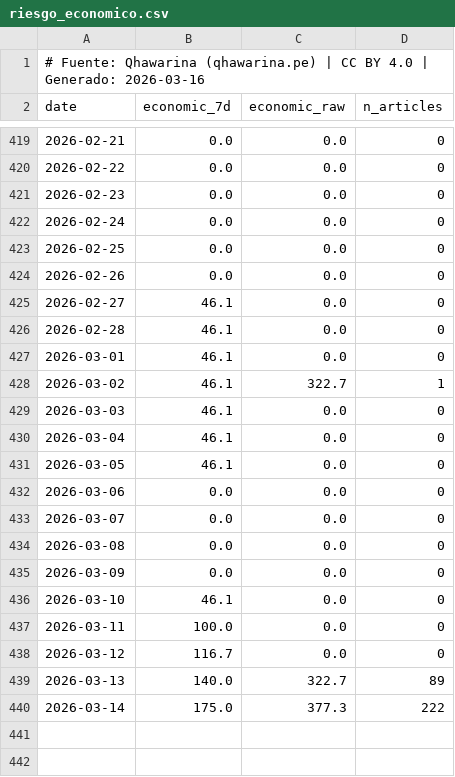
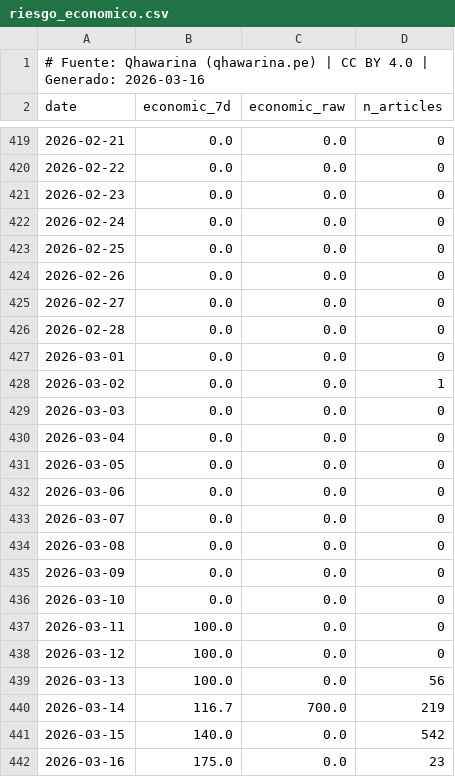
Before and after one commit to cesarchavezp29/qhawarina-web, a CSV file: public/assets/data/csv/riesgo_economico.csv, drawn as a sheet; only a part is shown, gaps mark what is left out; the diff covers the shown part only.

```diff
--- a/public/assets/data/csv/riesgo_economico.csv
+++ b/public/assets/data/csv/riesgo_economico.csv
@@ -424,9 +424,9 @@ date,economic_7d,economic_raw,n_articles
 2026-02-26,0.0,0.0,0
-2026-02-27,46.1,0.0,0
-2026-02-28,46.1,0.0,0
-2026-03-01,46.1,0.0,0
-2026-03-02,46.1,322.7,1
-2026-03-03,46.1,0.0,0
-2026-03-04,46.1,0.0,0
-2026-03-05,46.1,0.0,0
+2026-02-27,0.0,0.0,0
+2026-02-28,0.0,0.0,0
+2026-03-01,0.0,0.0,0
+2026-03-02,0.0,0.0,1
+2026-03-03,0.0,0.0,0
+2026-03-04,0.0,0.0,0
+2026-03-05,0.0,0.0,0
 2026-03-06,0.0,0.0,0
@@ -435,6 +435,8 @@ date,economic_7d,economic_raw,n_articles
 2026-03-09,0.0,0.0,0
-2026-03-10,46.1,0.0,0
+2026-03-10,0.0,0.0,0
 2026-03-11,100.0,0.0,0
-2026-03-12,116.7,0.0,0
-2026-03-13,140.0,322.7,89
-2026-03-14,175.0,377.3,222
+2026-03-12,100.0,0.0,0
+2026-03-13,100.0,0.0,56
+2026-03-14,116.7,700.0,219
+2026-03-15,140.0,0.0,542
+2026-03-16,175.0,0.0,23
```
Also changed, not shown: 16 edited cells elsewhere in this file, public/assets/data/csv/indices_riesgo_mensual.csv, public/assets/data/csv/riesgo_politico.csv, 5 other files.
